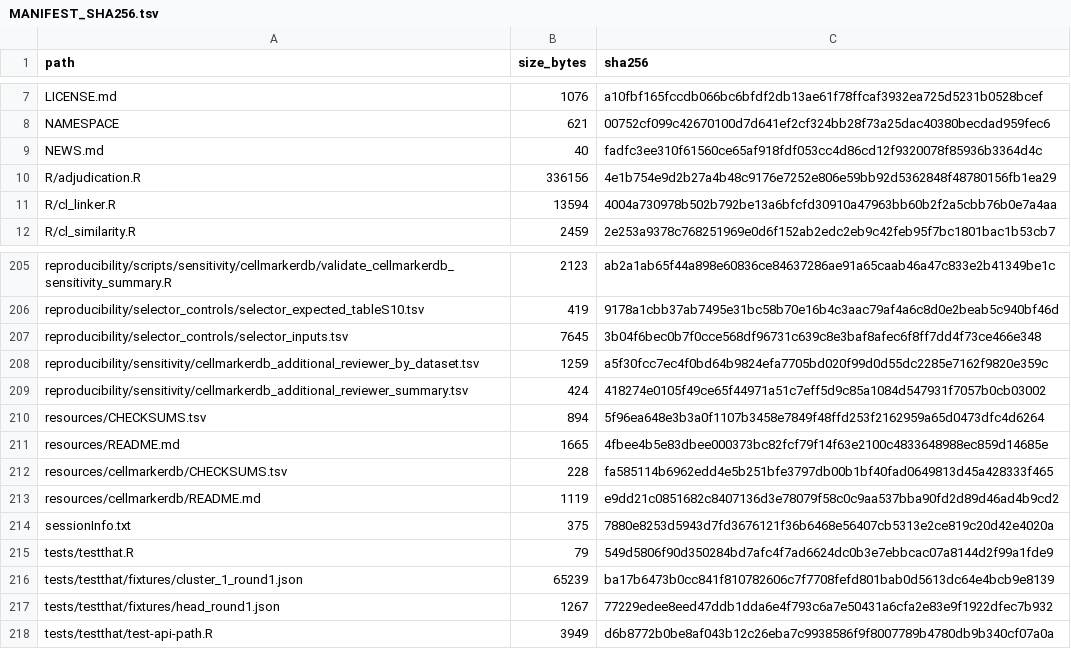
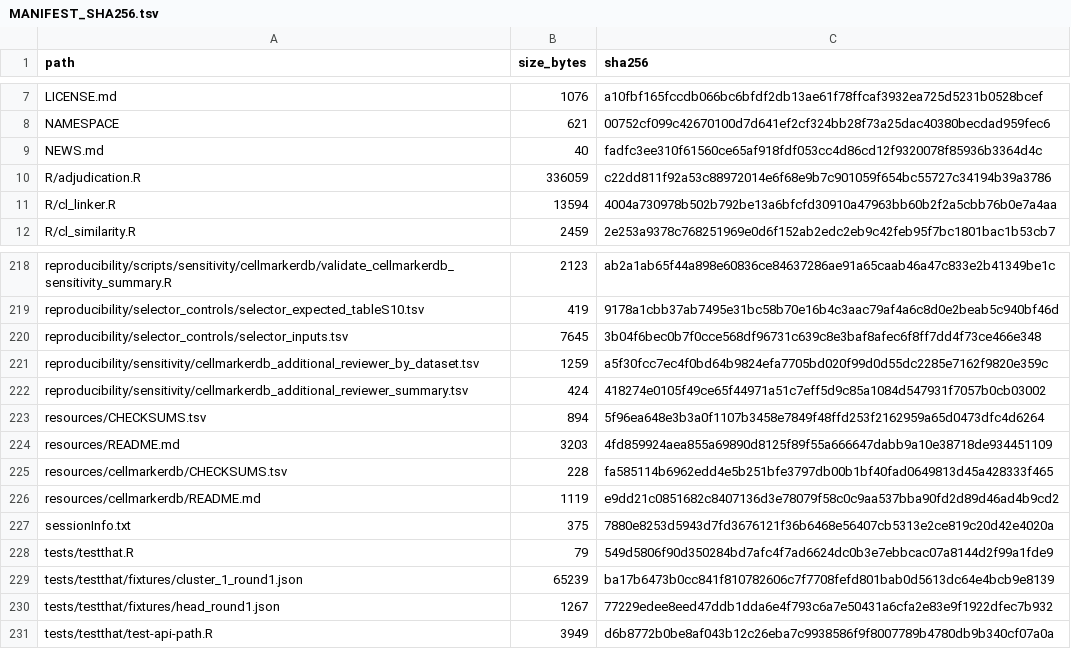
Before and after one commit to shaolab-UM/Triage, a TSV file: MANIFEST_SHA256.tsv, drawn as a sheet; only a part is shown, gaps mark what is left out; the diff covers the shown part only.

```diff
--- a/MANIFEST_SHA256.tsv
+++ b/MANIFEST_SHA256.tsv
@@ -9,3 +9,3 @@ NAMESPACE	621	00752cf099c42670100d7d641ef2cf324bb28f73a25dac40380becdad959fec6
 NEWS.md	40	fadfc3ee310f61560ce65af918fdf053cc4d86cd12f9320078f85936b3364d4c
-R/adjudication.R	336156	4e1b754e9d2b27a4b48c9176e7252e806e59bb92d5362848f48780156fb1ea29
+R/adjudication.R	336059	c22dd811f92a53c88972014e6f68e9b7c901059f654bc55727c34194b39a3786
 R/cl_linker.R	13594	4004a730978b502b792be13a6bfcfd30910a47963bb60b2f2a5cbb76b0e7a4aa
@@ -210,3 +223,3 @@ reproducibility/sensitivity/cellmarkerdb_additional_reviewer_summary.tsv	424	418
 resources/CHECKSUMS.tsv	894	5f96ea648e3b3a0f1107b3458e7849f48ffd253f2162959a65d0473dfc4d6264
-resources/README.md	1665	4fbee4b5e83dbee000373bc82fcf79f14f63e2100c4833648988ec859d14685e
+resources/README.md	3203	4fd859924aea855a69890d8125f89f55a666647dabb9a10e38718de934451109
 resources/cellmarkerdb/CHECKSUMS.tsv	228	fa585114b6962edd4e5b251bfe3797db00b1bf40fad0649813d45a428333f465
```
Also changed, not shown: 17 added rows and 34 edited cells elsewhere in this file, 36 other files.
